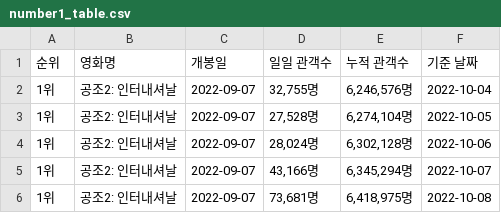
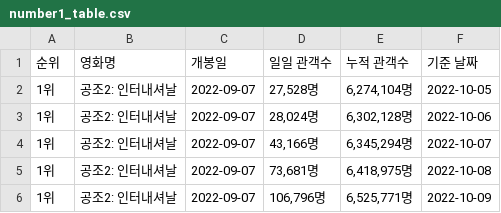
Before and after one commit to anydevil0812/BoxOffice, a CSV file: number1_table.csv, drawn as a sheet.

```diff
--- a/number1_table.csv
+++ b/number1_table.csv
@@ -1,3 +1,2 @@
 순위,영화명,개봉일,일일 관객수,누적 관객수,기준 날짜
-1위,공조2: 인터내셔날,2022-09-07,"32,755명","6,246,576명",2022-10-04
 1위,공조2: 인터내셔날,2022-09-07,"27,528명","6,274,104명",2022-10-05
@@ -6 +5,2 @@
 1위,공조2: 인터내셔날,2022-09-07,"73,681명","6,418,975명",2022-10-08
+1위,공조2: 인터내셔날,2022-09-07,"106,796명","6,525,771명",2022-10-09
```
Also changed, not shown: data.csv, data_table.csv, 7 other files.
